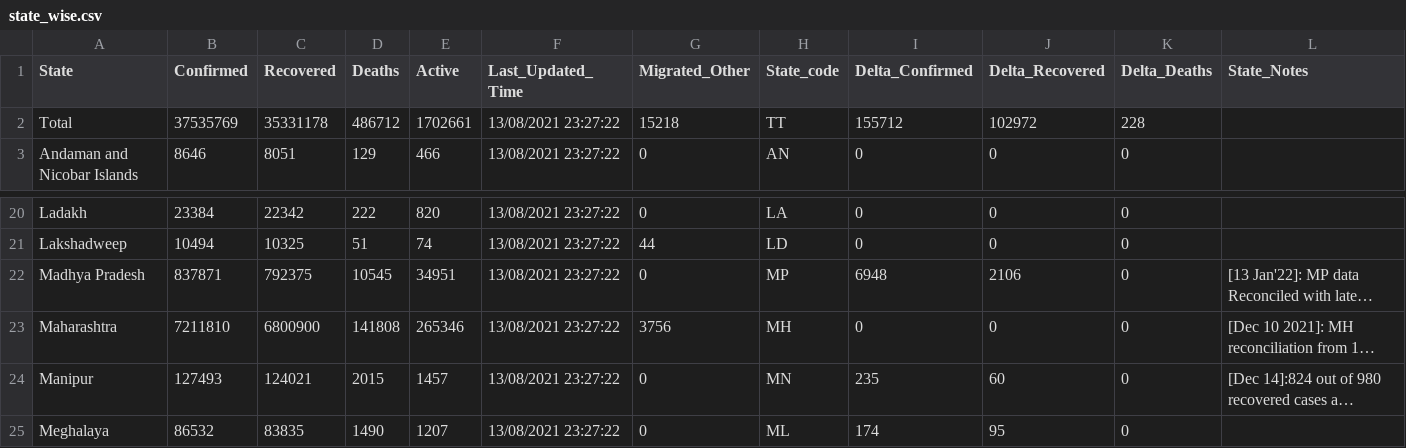
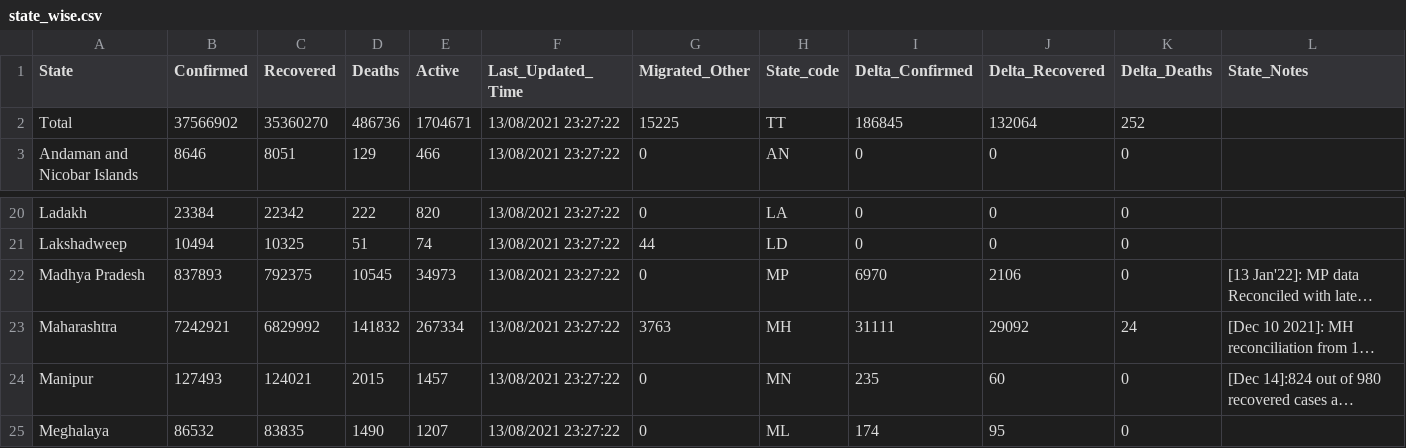
Before and after one commit to abhiramr/covid19bharat_data, a CSV file: csv/latest/state_wise.csv, drawn as a sheet; only a part is shown, gaps mark what is left out; long unchanged cells end in …; the diff names each change by its address in the sheet, - before the commit and + after, or states it on an @@ line.

```diff
--- a/csv/latest/state_wise.csv
+++ b/csv/latest/state_wise.csv
-B2 (Confirmed): 37535769
+B2 (Confirmed): 37566902
-C2 (Recovered): 35331178
+C2 (Recovered): 35360270
-D2 (Deaths): 486712
+D2 (Deaths): 486736
-E2 (Active): 1702661
+E2 (Active): 1704671
-G2 (Migrated_Other): 15218
+G2 (Migrated_Other): 15225
-I2 (Delta_Confirmed): 155712
+I2 (Delta_Confirmed): 186845
-J2 (Delta_Recovered): 102972
+J2 (Delta_Recovered): 132064
-K2 (Delta_Deaths): 228
+K2 (Delta_Deaths): 252
-B22 (Confirmed): 837871
+B22 (Confirmed): 837893
-E22 (Active): 34951
+E22 (Active): 34973
-I22 (Delta_Confirmed): 6948
+I22 (Delta_Confirmed): 6970
-B23 (Confirmed): 7211810
+B23 (Confirmed): 7242921
-C23 (Recovered): 6800900
+C23 (Recovered): 6829992
-D23 (Deaths): 141808
+D23 (Deaths): 141832
-E23 (Active): 265346
+E23 (Active): 267334
-G23 (Migrated_Other): 3756
+G23 (Migrated_Other): 3763
-I23 (Delta_Confirmed): 0
+I23 (Delta_Confirmed): 31111
-J23 (Delta_Recovered): 0
+J23 (Delta_Recovered): 29092
-K23 (Delta_Deaths): 0
+K23 (Delta_Deaths): 24
```
Also changed, not shown: csv/latest/district_wise.csv, csv/latest/state_wise_daily.csv, 16 other files.
